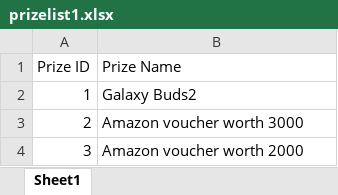
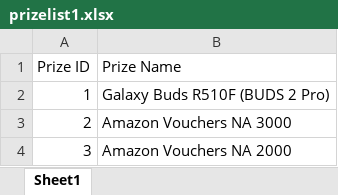
Before and after one commit to Tarkeshwar443/lucky-draw-backend, an Excel workbook: prizelist1.xlsx, sheet Sheet1, drawn as a sheet; values as stored, in another font and other column widths than the file's, no borders; the diff names each change by its address in the sheet, - before the commit and + after, or states it on an @@ line.

Commit message:
update prizelist1 and fix EmpID from int to string

```diff
--- a/prizelist1.xlsx (sheet Sheet1)
+++ b/prizelist1.xlsx (sheet Sheet1)
-B2 (Prize Name): Galaxy Buds2
+B2 (Prize Name): Galaxy Buds R510F (BUDS 2 Pro)
-B3 (Prize Name): Amazon voucher worth 3000
+B3 (Prize Name): Amazon Vouchers NA 3000
-B4 (Prize Name): Amazon voucher worth 2000
+B4 (Prize Name): Amazon Vouchers NA 2000
```
Also changed, not shown: 1 other file.
